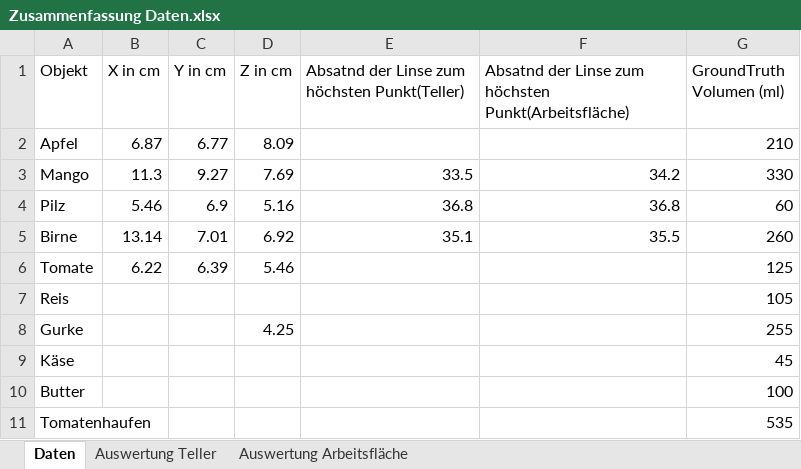
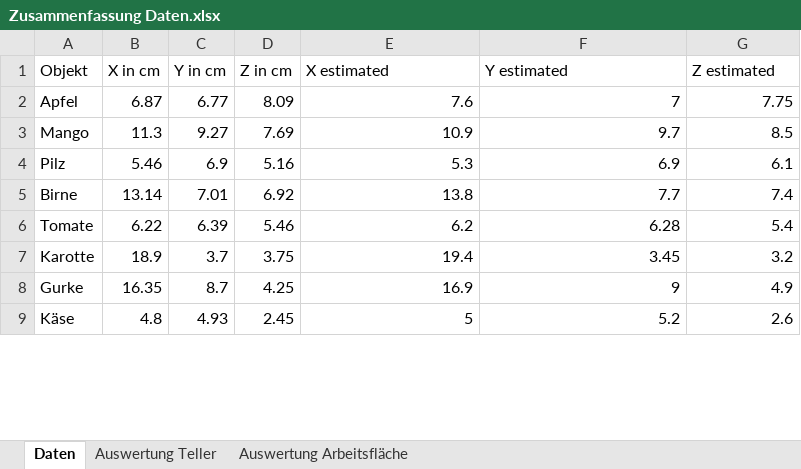
Before and after one commit to DirenCA/Masterthesis-Code, an Excel workbook: Data/Zusammenfassung Daten.xlsx, sheet Daten, drawn as a sheet; only a part is shown; values as stored, in another font and other column widths than the file's, no borders; table styles not drawn; removed rows and columns are numbered as before the commit, all else as after; the diff covers the shown part only; the diff names each change by its address in the sheet, - before the commit and + after, or states it on an @@ line.

```diff
--- a/Data/Zusammenfassung Daten.xlsx (sheet Daten)
+++ b/Data/Zusammenfassung Daten.xlsx (sheet Daten)
-E1: Absatnd der Linse zum höchsten Punkt(Teller)
+E1: X estimated
-F1: Absatnd der Linse zum höchsten Punkt(Arbeitsfläche)
+F1: Y estimated
-G1: GroundTruth Volumen (ml)
+G1: Z estimated
-E2 (X estimated): (empty)
+E2 (X estimated): 7.6
-F2 (Y estimated): (empty)
+F2 (Y estimated): 7
-G2 (Z estimated): 210
+G2 (Z estimated): 7.75
-E3 (X estimated): 33.5
+E3 (X estimated): 10.9
-F3 (Y estimated): 34.2
+F3 (Y estimated): 9.7
-G3 (Z estimated): 330
+G3 (Z estimated): 8.5
-E4 (X estimated): 36.8
+E4 (X estimated): 5.3
-F4 (Y estimated): 36.8
+F4 (Y estimated): 6.9
-G4 (Z estimated): 60
+G4 (Z estimated): 6.1
-E5 (X estimated): 35.1
+E5 (X estimated): 13.8
-F5 (Y estimated): 35.5
+F5 (Y estimated): 7.7
-G5 (Z estimated): 260
+G5 (Z estimated): 7.4
-E6 (X estimated): (empty)
+E6 (X estimated): 6.2
-F6 (Y estimated): (empty)
+F6 (Y estimated): 6.28
-G6 (Z estimated): 125
+G6 (Z estimated): 5.4
-row 7: Reis |  |  |  |  |  | 105
+row 7: Karotte | 18.9 | 3.7 | 3.75 | 19.4 | 3.45 | 3.2
-B8 (X in cm): (empty)
+B8 (X in cm): 16.35
-C8 (Y in cm): (empty)
+C8 (Y in cm): 8.7
-E8 (X estimated): (empty)
+E8 (X estimated): 16.9
-F8 (Y estimated): (empty)
+F8 (Y estimated): 9
-G8 (Z estimated): 255
+G8 (Z estimated): 4.9
-B9 (X in cm): (empty)
+B9 (X in cm): 4.8
-C9 (Y in cm): (empty)
+C9 (Y in cm): 4.93
-D9 (Z in cm): (empty)
+D9 (Z in cm): 2.45
-E9 (X estimated): (empty)
+E9 (X estimated): 5
-F9 (Y estimated): (empty)
+F9 (Y estimated): 5.2
-G9 (Z estimated): 45
+G9 (Z estimated): 2.6
-row 10: Butter |  |  |  |  |  | 100
-row 11: Tomatenhaufen |  |  |  |  |  | 535
```
Also changed, not shown: 1 added row, 1 removed row and 6 edited cells elsewhere in this sheet, 6 other files.
